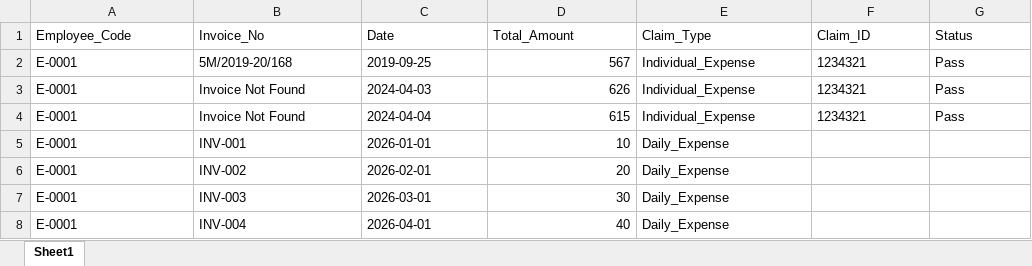
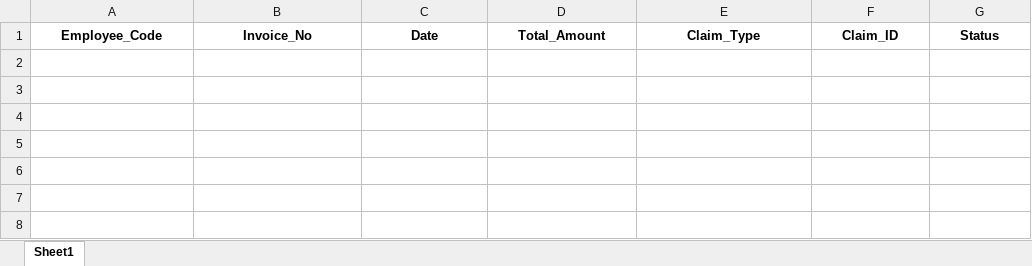
Before and after one commit to allrd/zing_hr_prod, an Excel workbook: claim.xlsx, sheet Sheet1, drawn as a sheet; values as stored, in another font and other column widths than the file's, no borders; the diff names each change by its address in the sheet, - before the commit and + after, or states it on an @@ line.

Commit message:
Add files via upload

```diff
--- a/claim.xlsx (sheet Sheet1)
+++ b/claim.xlsx (sheet Sheet1)
@@ A1:G1 bold: off → on, alignment: left → center @@
-row 2: E-0001 | 5M/2019-20/168 | 2019-09-25 | 567 | Individual_Expense | 1234321 | Pass
-row 3: E-0001 | Invoice Not Found | 2024-04-03 | 626 | Individual_Expense | 1234321 | Pass
-row 4: E-0001 | Invoice Not Found | 2024-04-04 | 615 | Individual_Expense | 1234321 | Pass
-row 5: E-0001 | INV-001 | 2026-01-01 | 10 | Daily_Expense
-row 6: E-0001 | INV-002 | 2026-02-01 | 20 | Daily_Expense
-row 7: E-0001 | INV-003 | 2026-03-01 | 30 | Daily_Expense
-row 8: E-0001 | INV-004 | 2026-04-01 | 40 | Daily_Expense
```
